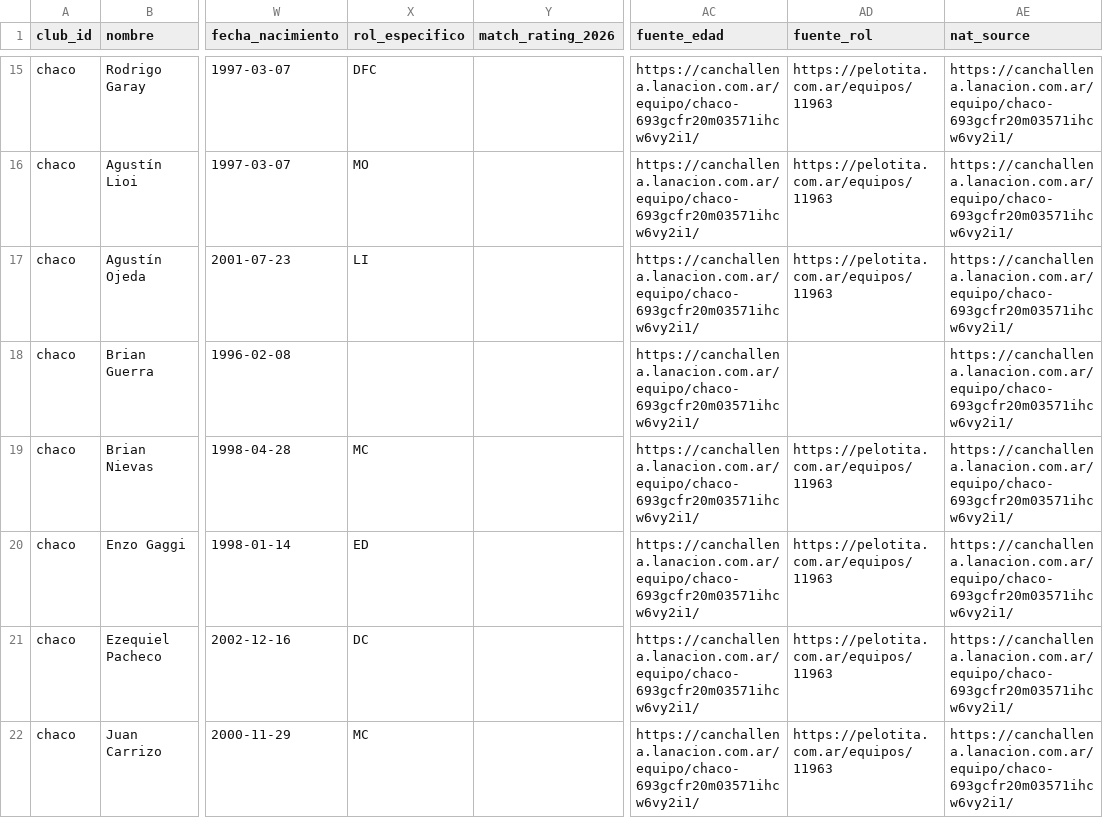
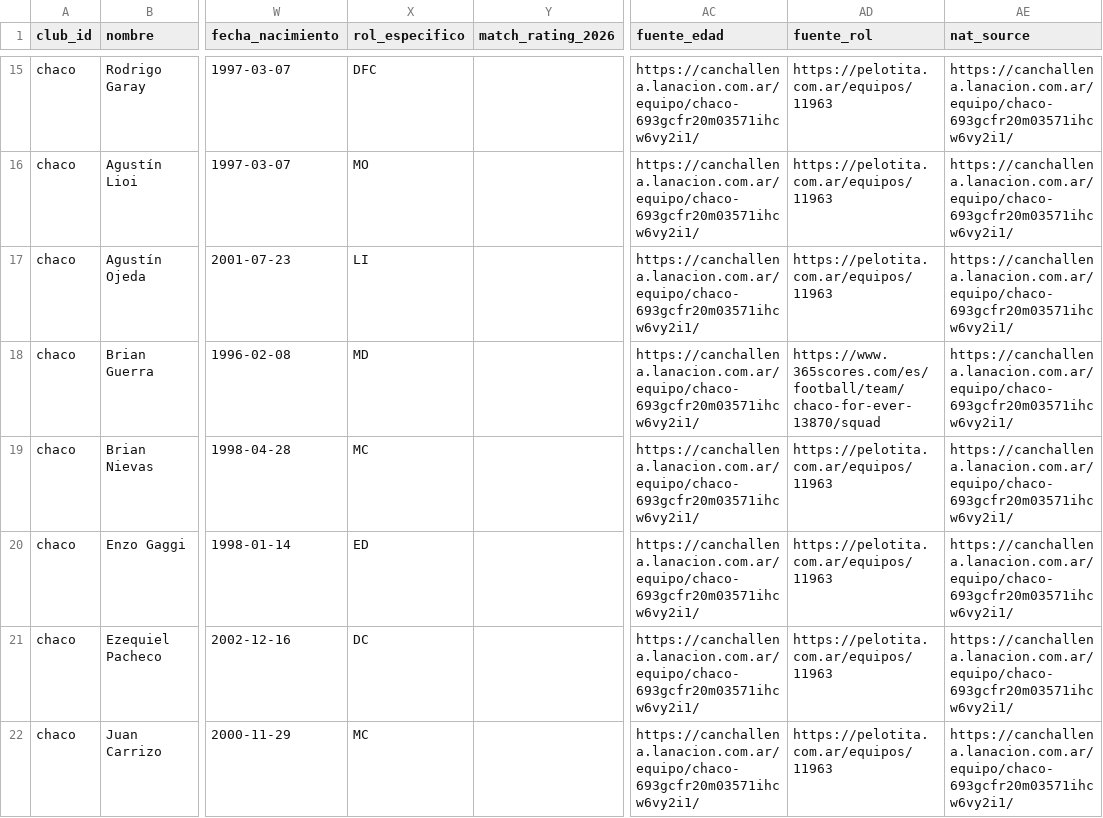
Before and after one commit to carp1901/liga-fc1, a CSV file: planteles/borradores/primera-nacional-2026/bloque2.csv, drawn as a sheet; only a part is shown, gaps mark what is left out; the diff covers the shown part only; the diff names each change by its address in the sheet, - before the commit and + after, or states it on an @@ line.

Commit message:
Verificar roles específicos de Chaco For Ever y Deportivo Morón

```diff
--- a/planteles/borradores/primera-nacional-2026/bloque2.csv
+++ b/planteles/borradores/primera-nacional-2026/bloque2.csv
-X18 (rol_especifico): (empty)
+X18 (rol_especifico): MD
-AD18 (fuente_rol): (empty)
+AD18 (fuente_rol): https://www.365scores.com/es/football/team/chaco-for-ever-13870/squad
```
Also changed, not shown: 16 edited cells elsewhere in this file.
